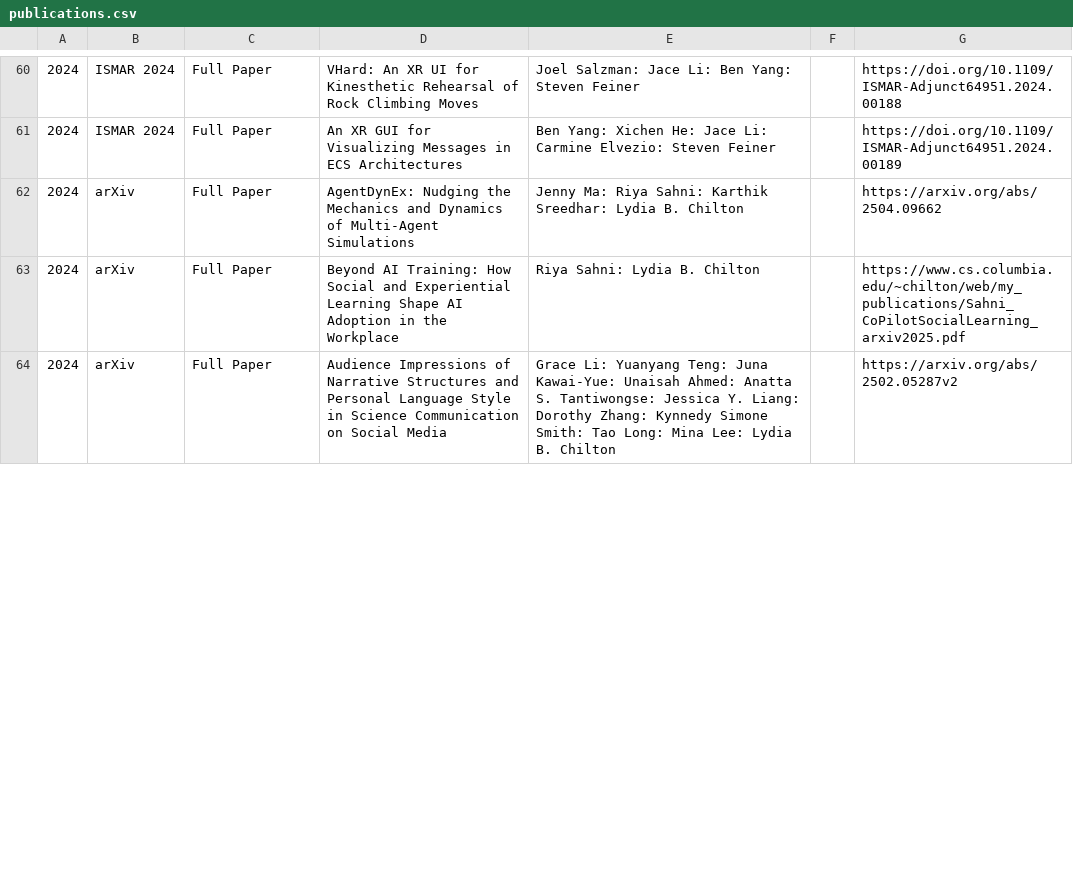
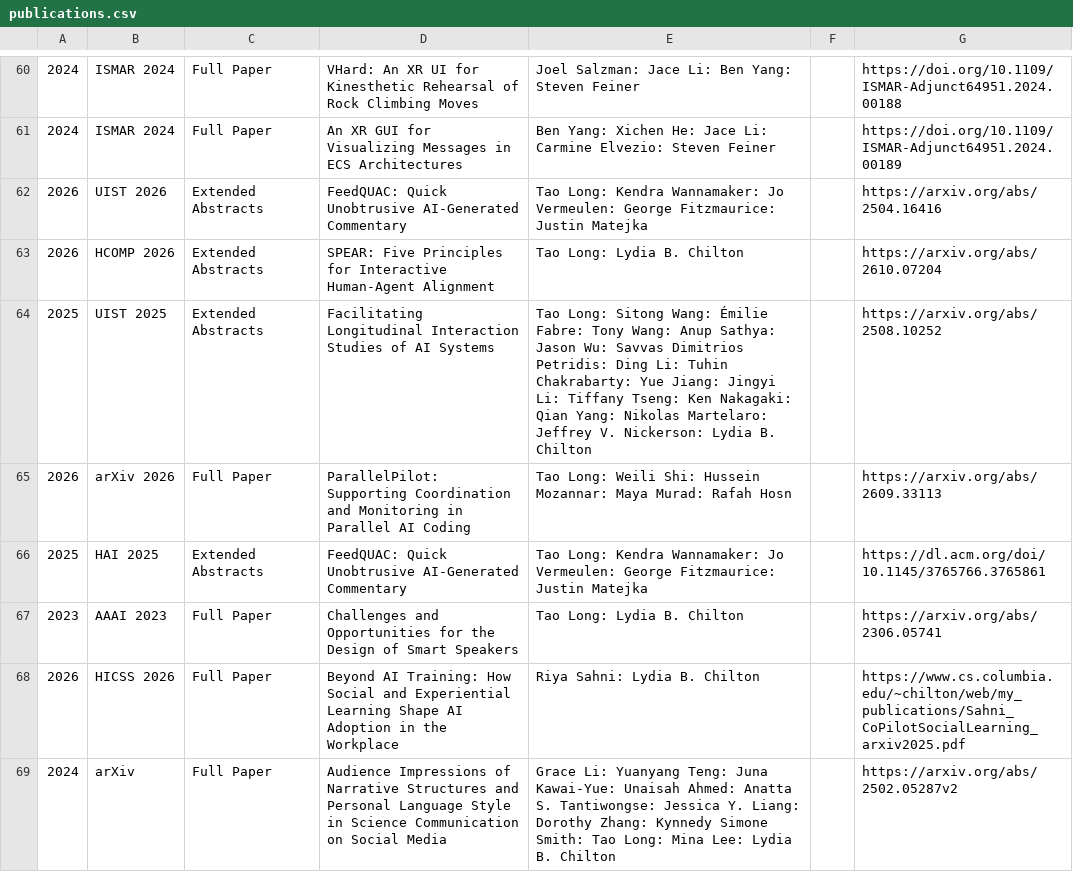
Before and after one commit to ColumbiaHCI/ColumbiaHCI.github.io, a CSV file: data/publications.csv, drawn as a sheet; only a part is shown, gaps mark what is left out; the diff covers the shown part only.

Commit message:
paper updates

```diff
--- a/data/publications.csv
+++ b/data/publications.csv
@@ -61,4 +61,9 @@
 2024,ISMAR 2024,Full Paper,An XR GUI for Visualizing Messages in ECS Architectures, Ben Yang: Xichen He: Jace Li: Carmine Elvezio: Steven Feiner,,https://doi.org/10.1109/ISMAR-Adjunct64951.2024.00189
-2024,arXiv,Full Paper,AgentDynEx: Nudging the Mechanics and Dynamics of Multi-Agent Simulations,Jenny Ma: Riya Sahni: Karthik Sreedhar: Lydia B. Chilton,,https://arxiv.org/abs/2504.09662
-2024,arXiv,Full Paper,Beyond AI Training: How Social and Experiential Learning Shape AI Adoption in the Workplace,Riya Sahni: Lydia B. Chilton,,https://www.cs.columbia.edu/~chilton/web/my_publications/Sahni_CoPilotSocialLearning_arxiv2025.pdf
+2026,UIST 2026,Extended Abstracts,FeedQUAC: Quick Unobtrusive AI-Generated Commentary,Tao Long: Kendra Wannamaker: Jo Vermeulen: George Fitzmaurice: Justin Matejka,,https://arxiv.org/abs/2504.16416
+2026,HCOMP 2026,Extended Abstracts,SPEAR: Five Principles for Interactive Human-Agent Alignment,Tao Long: Lydia B. Chilton,,https://arxiv.org/abs/2610.07204
+2025,UIST 2025,Extended Abstracts,Facilitating Longitudinal Interaction Studies of AI Systems,Tao Long: Sitong Wang: Émilie Fabre: Tony Wang: Anup Sathya: Jason Wu: Savvas Dimitrios Petridis: Ding Li: Tuhin Chakrabarty: Yue Jiang: Jingyi Li: Tiffany Tseng: Ken Nakagaki: Qian Yang: Nikolas Martelaro: Jeffrey V. Nickerson: Lydia B. Chilton,,https://arxiv.org/abs/2508.10252
+2026,arXiv 2026,Full Paper,ParallelPilot: Supporting Coordination and Monitoring in Parallel AI Coding,Tao Long: Weili Shi: Hussein Mozannar: Maya Murad: Rafah Hosn,,https://arxiv.org/abs/2609.33113
+2025,HAI 2025,Extended Abstracts,FeedQUAC: Quick Unobtrusive AI-Generated Commentary,Tao Long: Kendra Wannamaker: Jo Vermeulen: George Fitzmaurice: Justin Matejka,,https://dl.acm.org/doi/10.1145/3765766.3765861
+2023,AAAI 2023,Full Paper,Challenges and Opportunities for the Design of Smart Speakers,Tao Long: Lydia B. Chilton,,https://arxiv.org/abs/2306.05741
+2026,HICSS 2026,Full Paper,Beyond AI Training: How Social and Experiential Learning Shape AI Adoption in the Workplace,Riya Sahni: Lydia B. Chilton,,https://www.cs.columbia.edu/~chilton/web/my_publications/Sahni_CoPilotSocialLearning_arxiv2025.pdf
 2024,arXiv,Full Paper,Audience Impressions of Narrative Structures and Personal Language Style in Science Communication on Social Media,Grace Li: Yuanyang Teng: Juna Kawai-Yue: Unaisah Ahmed: Anatta S. Tantiwongse: Jessica Y. Liang: Dorothy Zhang: Kynnedy Simone Smith: Tao Long: Mina Lee: Lydia B. Chilton,,https://arxiv.org/abs/2502.05287v2
```
Also changed, not shown: 2 removed rows and 6 edited cells elsewhere in this file, 2 other files.
